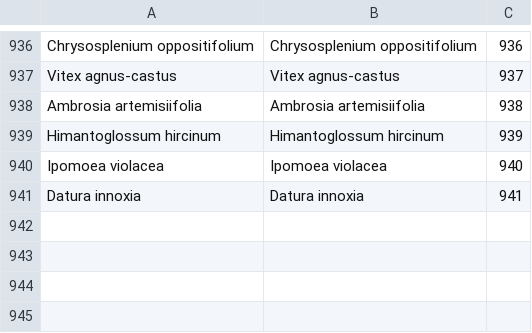
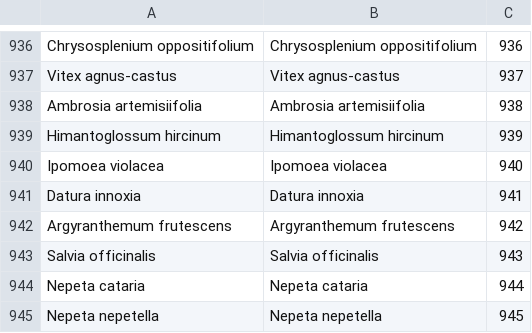
Before and after one commit to benadrasni/abherbs, a CSV file: backend/txt/plants.csv, drawn as a sheet; only a part is shown, gaps mark what is left out.

Commit message:
new plants

```diff
--- a/backend/txt/plants.csv
+++ b/backend/txt/plants.csv
@@ -941 +941,5 @@ Ipomoea violacea;Ipomoea violacea;940
 Datura innoxia;Datura innoxia;941
+Argyranthemum frutescens;Argyranthemum frutescens;942
+Salvia officinalis;Salvia officinalis;943
+Nepeta cataria;Nepeta cataria;944
+Nepeta nepetella;Nepeta nepetella;945
```
Also changed, not shown: 1 other file.
